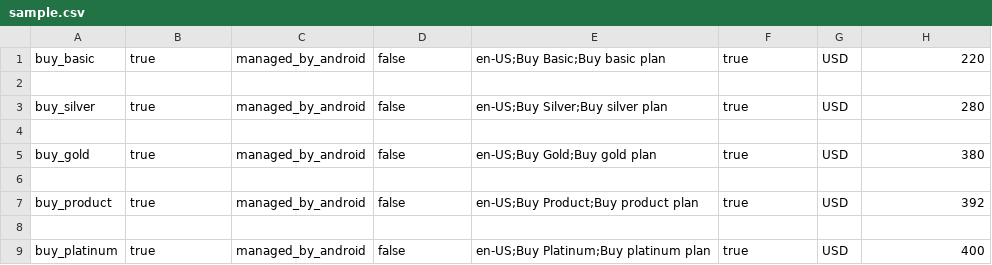
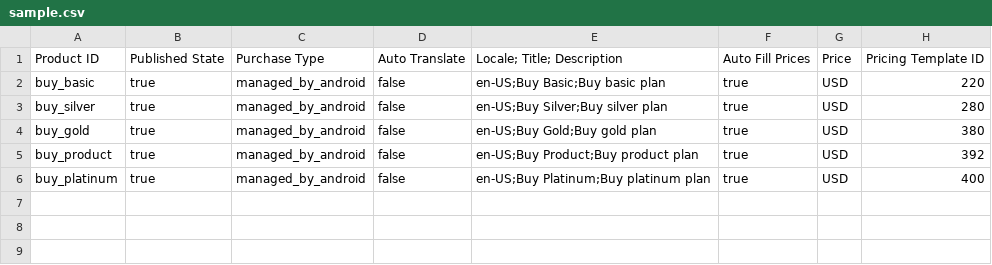
Before and after one commit to metacrescent/samplecsv, a CSV file: sample.csv, drawn as a sheet.

Commit message:
Update sample.csv

```diff
--- a/sample.csv
+++ b/sample.csv
@@ -1,9 +1,6 @@
+Product ID,Published State,Purchase Type,Auto Translate,Locale; Title; Description,Auto Fill Prices,Price,Pricing Template ID
 buy_basic,true,managed_by_android,false,en-US;Buy Basic;Buy basic plan,true,USD,220
-
 buy_silver,true,managed_by_android,false,en-US;Buy Silver;Buy silver plan,true,USD,280
-
 buy_gold,true,managed_by_android,false,en-US;Buy Gold;Buy gold plan,true,USD,380
-
 buy_product,true,managed_by_android,false,en-US;Buy Product;Buy product plan,true,USD,392
-
 buy_platinum,true,managed_by_android,false,en-US;Buy Platinum;Buy platinum plan,true,USD,400
```
